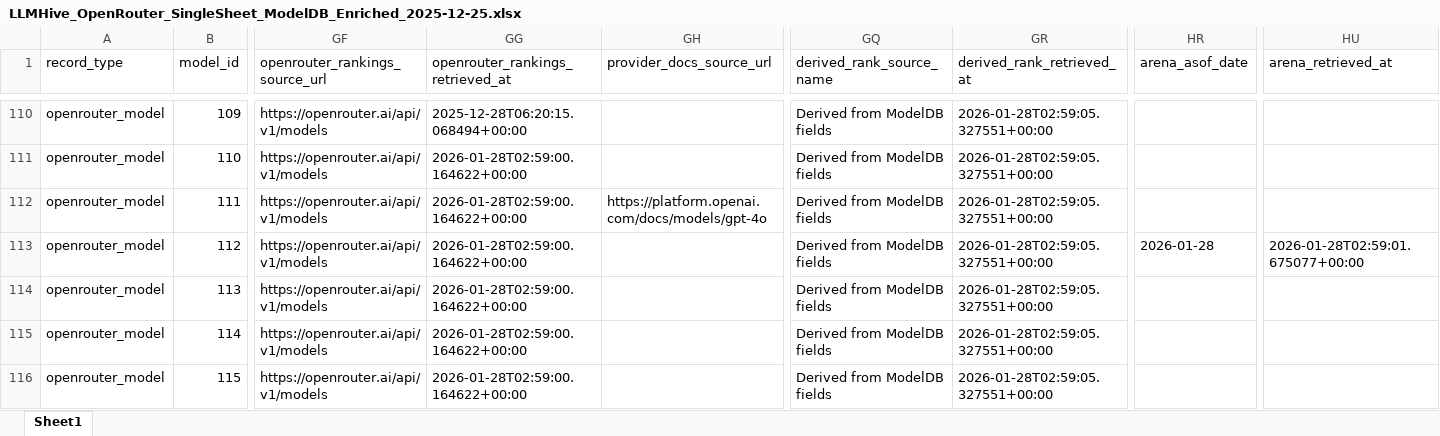
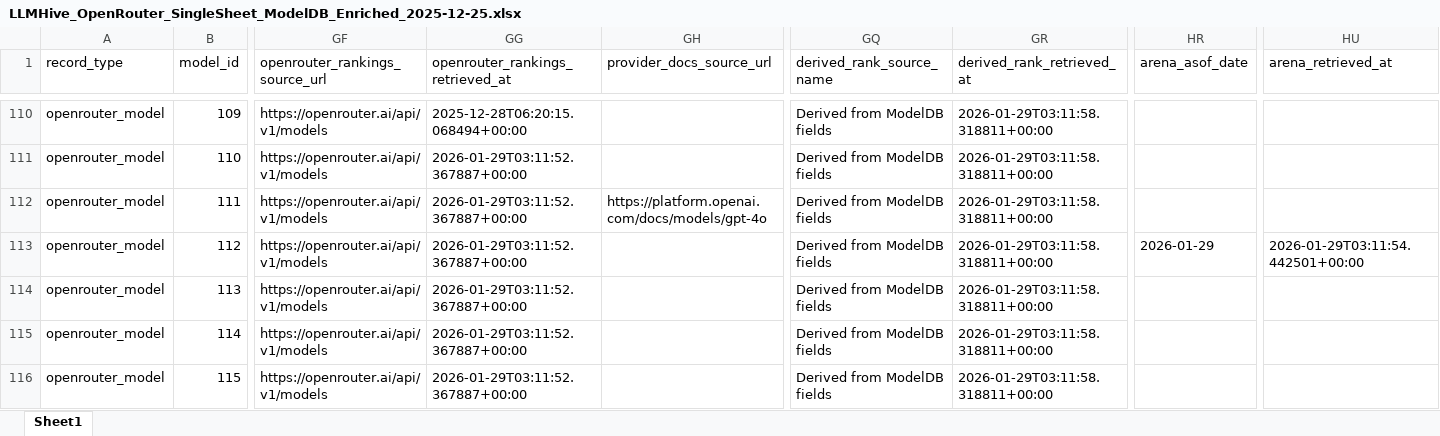
Before and after one commit to LLLHive/LLMHIVE, an Excel workbook: data/modeldb/LLMHive_OpenRouter_SingleSheet_ModelDB_Enriched_2025-12-25.xlsx, sheet Sheet1, drawn as a sheet; only a part is shown, gaps mark what is left out; values as stored, in another font and other column widths than the file's, no borders; the diff covers the shown part only; the diff names each change by its address in the sheet, - before the commit and + after, or states it on an @@ line.

```diff
--- a/data/modeldb/LLMHive_OpenRouter_SingleSheet_ModelDB_Enriched_2025-12-25.xlsx (sheet Sheet1)
+++ b/data/modeldb/LLMHive_OpenRouter_SingleSheet_ModelDB_Enriched_2025-12-25.xlsx (sheet Sheet1)
-GR110:GR116 (derived_rank_retrieved_at): 2026-01-28T02:59:05.327551+00:00
+GR110:GR116 (derived_rank_retrieved_at): 2026-01-29T03:11:58.318811+00:00
-GG111:GG116 (openrouter_rankings_retrieved_at): 2026-01-28T02:59:00.164622+00:00
+GG111:GG116 (openrouter_rankings_retrieved_at): 2026-01-29T03:11:52.367887+00:00
-HR113 (arena_asof_date): 2026-01-28
+HR113 (arena_asof_date): 2026-01-29
-HU113 (arena_retrieved_at): 2026-01-28T02:59:01.675077+00:00
+HU113 (arena_retrieved_at): 2026-01-29T03:11:54.442501+00:00
```
Also changed, not shown: 982 edited cells elsewhere in this sheet.
